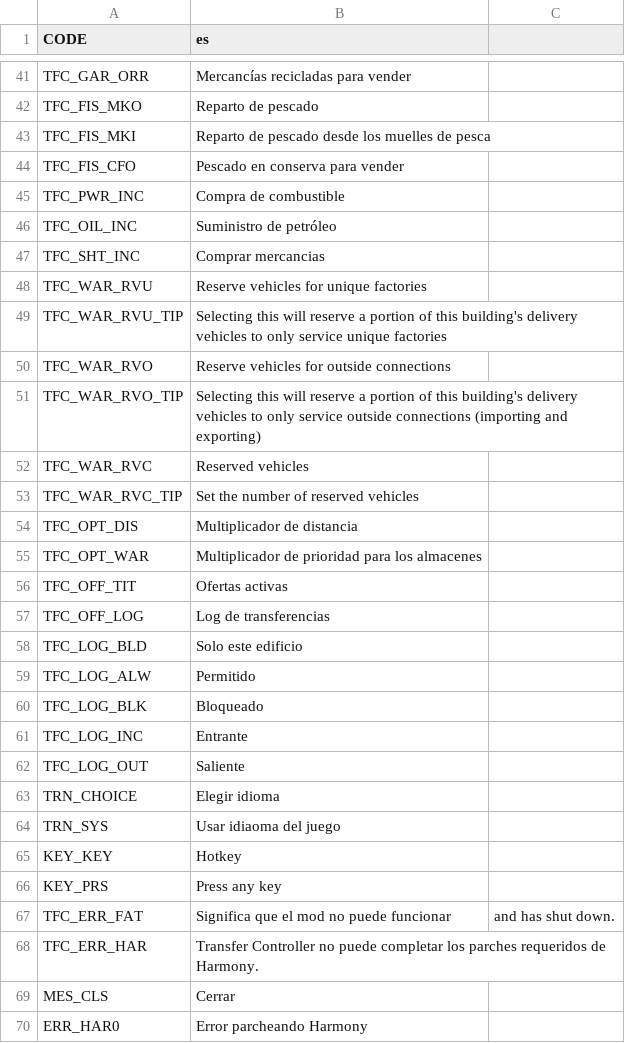
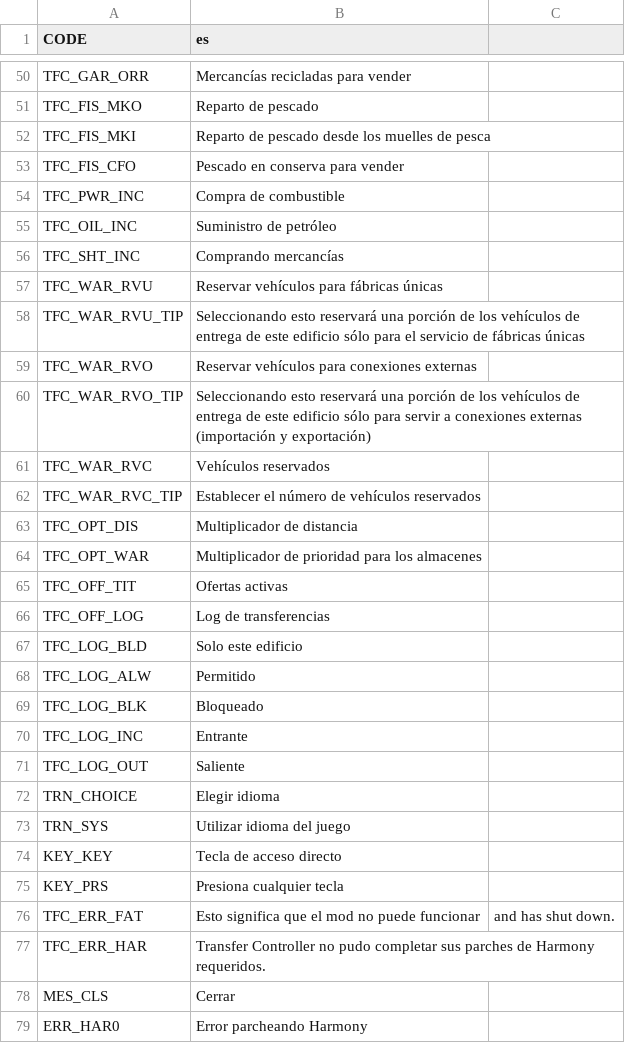
Before and after one commit to algernon-A/TransferController, a CSV file: Translations/es-ES.csv, drawn as a sheet; only a part is shown, gaps mark what is left out; the diff covers the shown part only.

Commit message:
Update translations.

```diff
--- a/Translations/es-ES.csv
+++ b/Translations/es-ES.csv
@@ -46,9 +55,9 @@
 "TFC_OIL_INC","Suministro de petróleo"
-"TFC_SHT_INC","Comprar mercancias"
-"TFC_WAR_RVU","Reserve vehicles for unique factories"
-"TFC_WAR_RVU_TIP","Selecting this will reserve a portion of this building's delivery vehicles to only service unique factories"
-"TFC_WAR_RVO","Reserve vehicles for outside connections"
-"TFC_WAR_RVO_TIP","Selecting this will reserve a portion of this building's delivery vehicles to only service outside connections (importing and exporting)"
-"TFC_WAR_RVC","Reserved vehicles"
-"TFC_WAR_RVC_TIP","Set the number of reserved vehicles"
+"TFC_SHT_INC","Comprando mercancías"
+"TFC_WAR_RVU","Reservar vehículos para fábricas únicas"
+"TFC_WAR_RVU_TIP","Seleccionando esto reservará una porción de los vehículos de entrega de este edificio sólo para el servicio de fábricas únicas"
+"TFC_WAR_RVO","Reservar vehículos para conexiones externas"
+"TFC_WAR_RVO_TIP","Seleccionando esto reservará una porción de los vehículos de entrega de este edificio sólo para servir a conexiones externas (importación y exportación)"
+"TFC_WAR_RVC","Vehículos reservados"
+"TFC_WAR_RVC_TIP","Establecer el número de vehículos reservados"
 "TFC_OPT_DIS","Multiplicador de distancia"
@@ -63,7 +72,7 @@
 "TRN_CHOICE","Elegir idioma"
-"TRN_SYS","Usar idiaoma del juego"
-"KEY_KEY","Hotkey"
-"KEY_PRS","Press any key"
-"TFC_ERR_FAT","Significa que el mod no puede funcionar"," and has shut down."
-"TFC_ERR_HAR","Transfer Controller no puede completar los parches requeridos de Harmony."
+"TRN_SYS","Utilizar idioma del juego"
+"KEY_KEY","Tecla de acceso directo"
+"KEY_PRS","Presiona cualquier tecla"
+"TFC_ERR_FAT","Esto significa que el mod no puede funcionar"," and has shut down."
+"TFC_ERR_HAR","Transfer Controller no pudo completar sus parches de Harmony requeridos."
 "MES_CLS","Cerrar"
```
Also changed, not shown: 9 added rows and 9 edited cells elsewhere in this file, Translations/de-DE.csv, Translations/ja-JP.csv, 1 other file.
